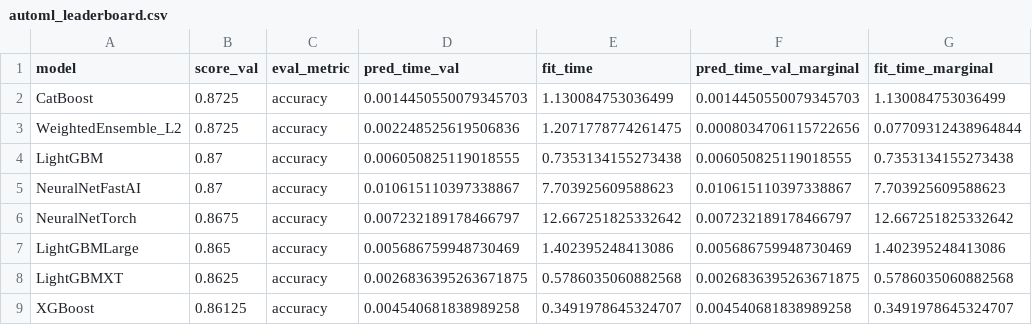
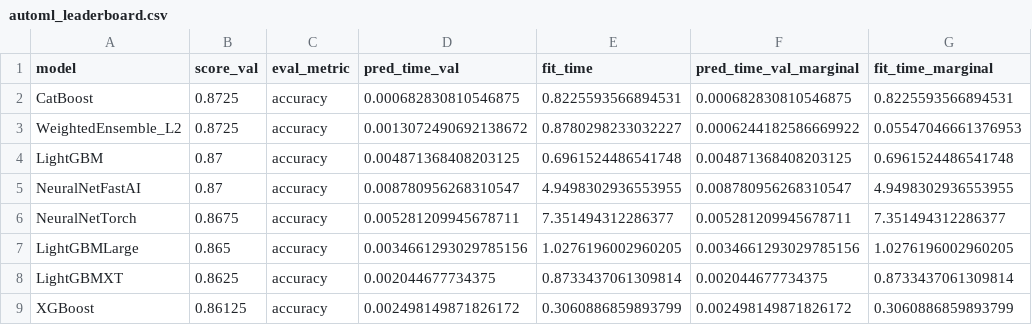
Before and after one commit to BaggyBro/mlops-churn-prediction, a CSV file: notebooks/automl_leaderboard.csv, drawn as a sheet; only a part is shown; the diff covers the shown part only; the diff names each change by its address in the sheet, - before the commit and + after, or states it on an @@ line.

```diff
--- a/notebooks/automl_leaderboard.csv
+++ b/notebooks/automl_leaderboard.csv
-D2 (pred_time_val): 0.0014450550079345703
+D2 (pred_time_val): 0.000682830810546875
-E2 (fit_time): 1.130084753036499
+E2 (fit_time): 0.8225593566894531
-F2 (pred_time_val_marginal): 0.0014450550079345703
+F2 (pred_time_val_marginal): 0.000682830810546875
-G2 (fit_time_marginal): 1.130084753036499
+G2 (fit_time_marginal): 0.8225593566894531
-D3 (pred_time_val): 0.002248525619506836
+D3 (pred_time_val): 0.0013072490692138672
-E3 (fit_time): 1.2071778774261475
+E3 (fit_time): 0.8780298233032227
-F3 (pred_time_val_marginal): 0.0008034706115722656
+F3 (pred_time_val_marginal): 0.0006244182586669922
-G3 (fit_time_marginal): 0.07709312438964844
+G3 (fit_time_marginal): 0.05547046661376953
-D4 (pred_time_val): 0.006050825119018555
+D4 (pred_time_val): 0.004871368408203125
-E4 (fit_time): 0.7353134155273438
+E4 (fit_time): 0.6961524486541748
-F4 (pred_time_val_marginal): 0.006050825119018555
+F4 (pred_time_val_marginal): 0.004871368408203125
-G4 (fit_time_marginal): 0.7353134155273438
+G4 (fit_time_marginal): 0.6961524486541748
-D5 (pred_time_val): 0.010615110397338867
+D5 (pred_time_val): 0.008780956268310547
-E5 (fit_time): 7.703925609588623
+E5 (fit_time): 4.9498302936553955
-F5 (pred_time_val_marginal): 0.010615110397338867
+F5 (pred_time_val_marginal): 0.008780956268310547
-G5 (fit_time_marginal): 7.703925609588623
+G5 (fit_time_marginal): 4.9498302936553955
-D6 (pred_time_val): 0.007232189178466797
+D6 (pred_time_val): 0.005281209945678711
-E6 (fit_time): 12.667251825332642
+E6 (fit_time): 7.351494312286377
-F6 (pred_time_val_marginal): 0.007232189178466797
+F6 (pred_time_val_marginal): 0.005281209945678711
-G6 (fit_time_marginal): 12.667251825332642
+G6 (fit_time_marginal): 7.351494312286377
-D7 (pred_time_val): 0.005686759948730469
+D7 (pred_time_val): 0.0034661293029785156
-E7 (fit_time): 1.402395248413086
+E7 (fit_time): 1.0276196002960205
-F7 (pred_time_val_marginal): 0.005686759948730469
+F7 (pred_time_val_marginal): 0.0034661293029785156
-G7 (fit_time_marginal): 1.402395248413086
+G7 (fit_time_marginal): 1.0276196002960205
-D8 (pred_time_val): 0.0026836395263671875
+D8 (pred_time_val): 0.002044677734375
-E8 (fit_time): 0.5786035060882568
+E8 (fit_time): 0.8733437061309814
-F8 (pred_time_val_marginal): 0.0026836395263671875
+F8 (pred_time_val_marginal): 0.002044677734375
-G8 (fit_time_marginal): 0.5786035060882568
+G8 (fit_time_marginal): 0.8733437061309814
-D9 (pred_time_val): 0.004540681838989258
+D9 (pred_time_val): 0.002498149871826172
-E9 (fit_time): 0.3491978645324707
+E9 (fit_time): 0.3060886859893799
-F9 (pred_time_val_marginal): 0.004540681838989258
+F9 (pred_time_val_marginal): 0.002498149871826172
-G9 (fit_time_marginal): 0.3491978645324707
+G9 (fit_time_marginal): 0.3060886859893799
```
Also changed, not shown: 16 edited cells elsewhere in this file, 16 other files.
